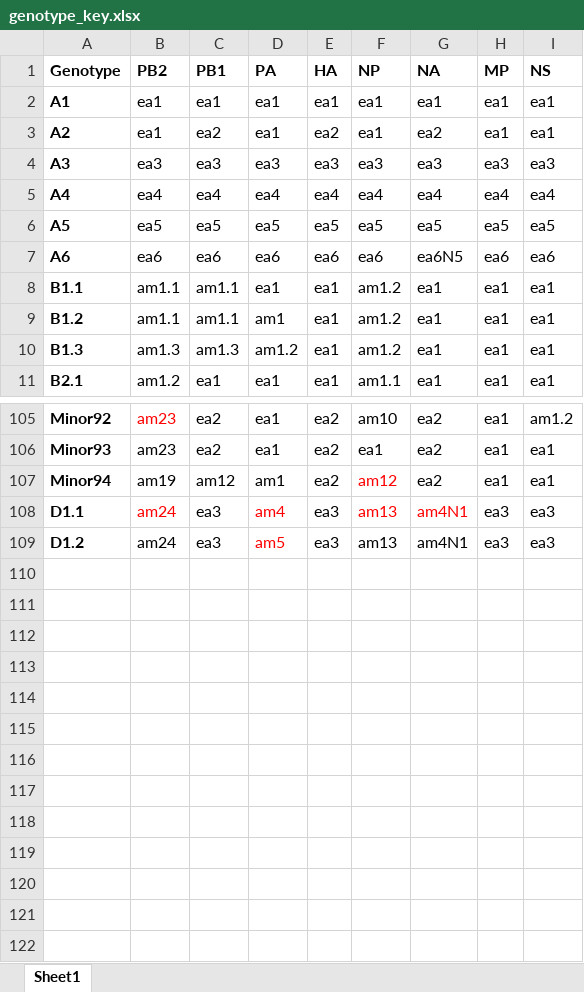
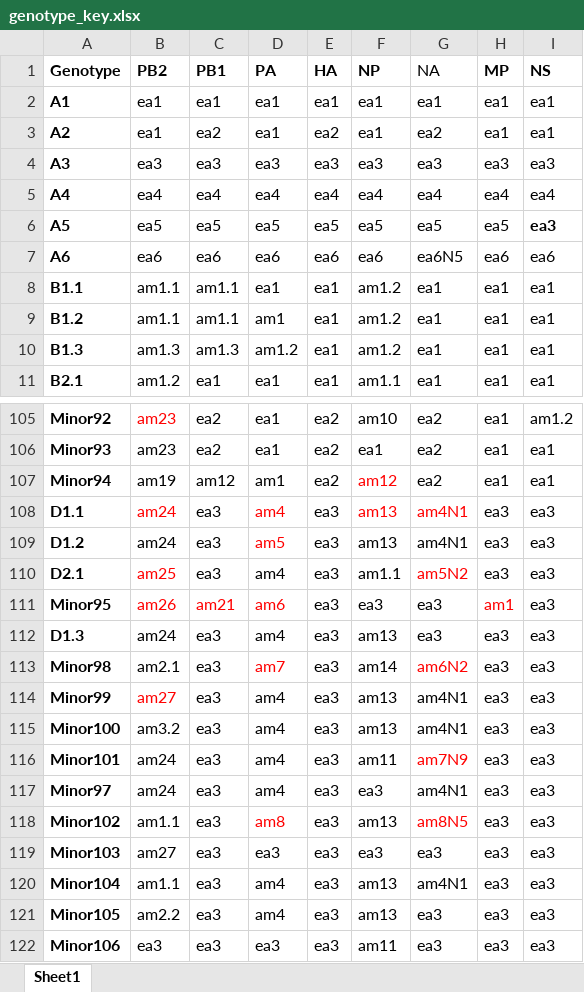
Before and after one commit to USDA-VS/GenoFLU, an Excel workbook: dependencies/genotype_key.xlsx, sheet Sheet1, drawn as a sheet; only a part is shown, gaps mark what is left out; values as stored, in another font and other column widths than the file's, no borders; the diff names each change by its address in the sheet, - before the commit and + after, or states it on an @@ line.

```diff
--- a/dependencies/genotype_key.xlsx (sheet Sheet1)
+++ b/dependencies/genotype_key.xlsx (sheet Sheet1)
-G1 bold: on
+G1 bold: off
-I6 (NS): ea5
+I6 (NS): ea3
-I6 bold: off
+I6 bold: on
+row 110: D2.1 | am25 | ea3 | am4 | ea3 | am1.1 | am5N2 | ea3 | ea3
+row 111: Minor95 | am26 | am21 | am6 | ea3 | ea3 | ea3 | am1 | ea3
+row 112: D1.3 | am24 | ea3 | am4 | ea3 | am13 | ea3 | ea3 | ea3
+row 113: Minor98 | am2.1 | ea3 | am7 | ea3 | am14 | am6N2 | ea3 | ea3
+row 114: Minor99 | am27 | ea3 | am4 | ea3 | am13 | am4N1 | ea3 | ea3
+row 115: Minor100 | am3.2 | ea3 | am4 | ea3 | am13 | am4N1 | ea3 | ea3
+row 116: Minor101 | am24 | ea3 | am4 | ea3 | am11 | am7N9 | ea3 | ea3
+row 117: Minor97 | am24 | ea3 | am4 | ea3 | ea3 | am4N1 | ea3 | ea3
+row 118: Minor102 | am1.1 | ea3 | am8 | ea3 | am13 | am8N5 | ea3 | ea3
+row 119: Minor103 | am27 | ea3 | ea3 | ea3 | ea3 | ea3 | ea3 | ea3
+row 120: Minor104 | am1.1 | ea3 | am4 | ea3 | am13 | am4N1 | ea3 | ea3
+row 121: Minor105 | am2.2 | ea3 | am4 | ea3 | am13 | ea3 | ea3 | ea3
+row 122: Minor106 | ea3 | ea3 | ea3 | ea3 | am11 | ea3 | ea3 | ea3
```
Also changed, not shown: 14 other files.
